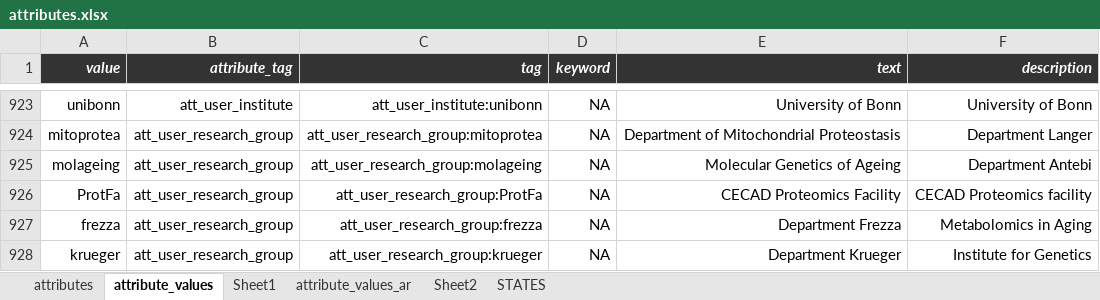
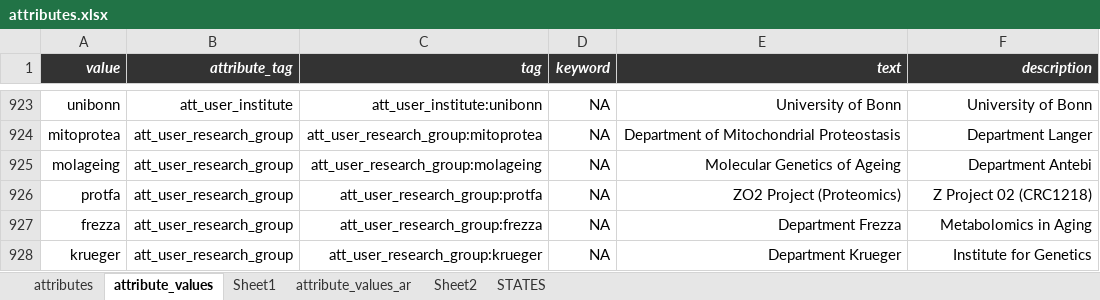
Before and after one commit to hnolCol/mitocube-backend, an Excel workbook: resources/attributes/attributes.xlsx, sheet attribute_values, drawn as a sheet; only a part is shown, gaps mark what is left out; values as stored, in another font and other column widths than the file's, no borders; conditional formats not drawn; the diff names each change by its address in the sheet, - before the commit and + after, or states it on an @@ line.

```diff
--- a/resources/attributes/attributes.xlsx (sheet attribute_values)
+++ b/resources/attributes/attributes.xlsx (sheet attribute_values)
-A926 (value): ProtFa
+A926 (value): protfa
-C926 (tag): att_user_research_group:ProtFa
+C926 (tag): att_user_research_group:protfa
-E926 (text): CECAD Proteomics Facility
+E926 (text): ZO2 Project (Proteomics)
-F926 (description): CECAD Proteomics facility
+F926 (description): Z Project 02 (CRC1218)
```
Also changed, not shown: 6 other files.
